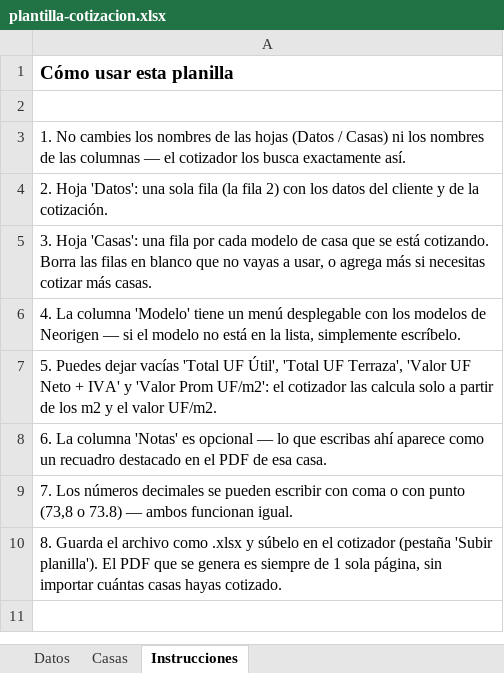
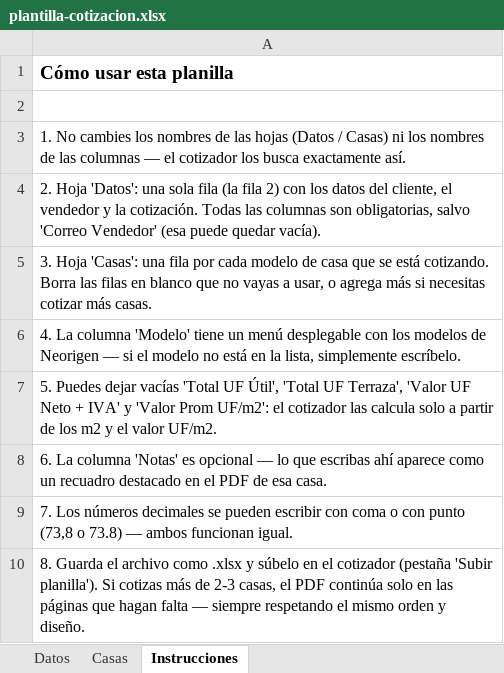
Before and after one commit to javimolin-rgb/COTIZADOR, an Excel workbook: plantilla-cotizacion.xlsx, sheet Instrucciones, drawn as a sheet; values as stored, in another font and other column widths than the file's, no borders; the diff names each change by its address in the sheet, - before the commit and + after, or states it on an @@ line.

```diff
--- a/plantilla-cotizacion.xlsx (sheet Instrucciones)
+++ b/plantilla-cotizacion.xlsx (sheet Instrucciones)
-A4: …datos del cliente y de la cotización.
+A4: …datos del cliente, el vendedor y la cotización. Todas las columnas son obligatorias, salvo 'Correo Vendedor' (esa puede quedar vacía).
-A10: …'Subir planilla'). El PDF que se genera es siempre de 1 sola página, sin importar cuántas casas hayas cotizado.
+A10: …'Subir planilla'). Si cotizas más de 2-3 casas, el PDF continúa solo en las páginas que hagan falta — siempre respetando el mismo orden y diseño.
```
Also changed, not shown: sheet Datos, 2 other files.
